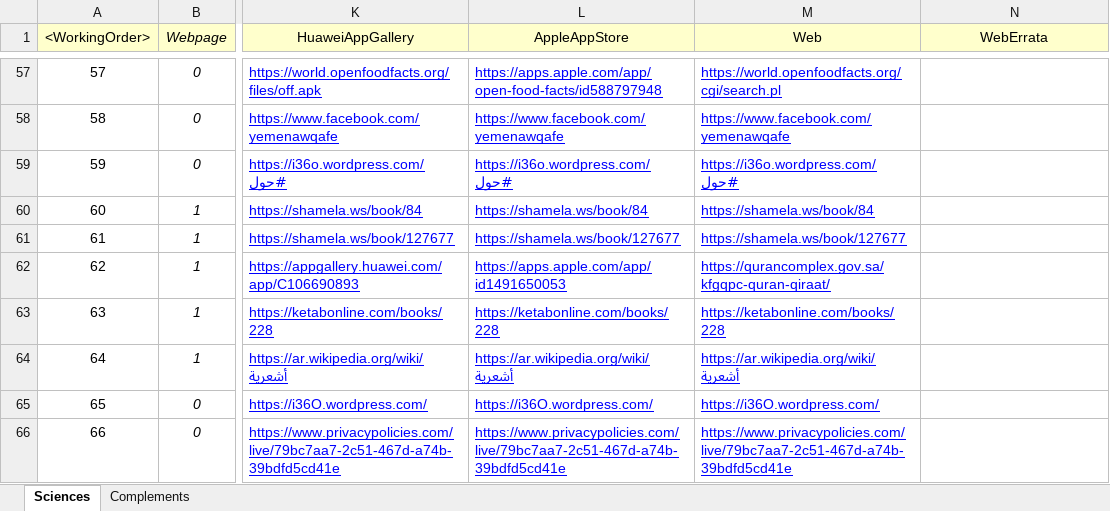
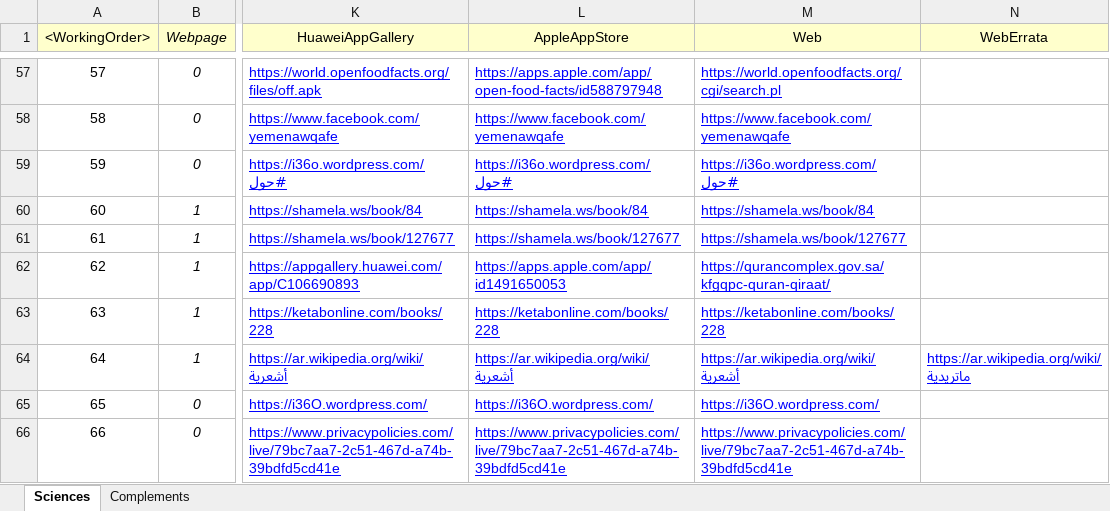
Before and after one commit to seifadin/i360, an Excel workbook: i360db/0.9.7/i360db.xlsx, sheet Sciences, drawn as a sheet; only a part is shown, gaps mark what is left out; values as stored, in another font and other column widths than the file's, no borders; the diff names each change by its address in the sheet, - before the commit and + after, or states it on an @@ line.

Commit message:
Add files via upload

```diff
--- a/i360db/0.9.7/i360db.xlsx (sheet Sciences)
+++ b/i360db/0.9.7/i360db.xlsx (sheet Sciences)
-N64 (WebErrata): (empty)
+N64 (WebErrata): https://ar.wikipedia.org/wiki/ماتريدية
```
